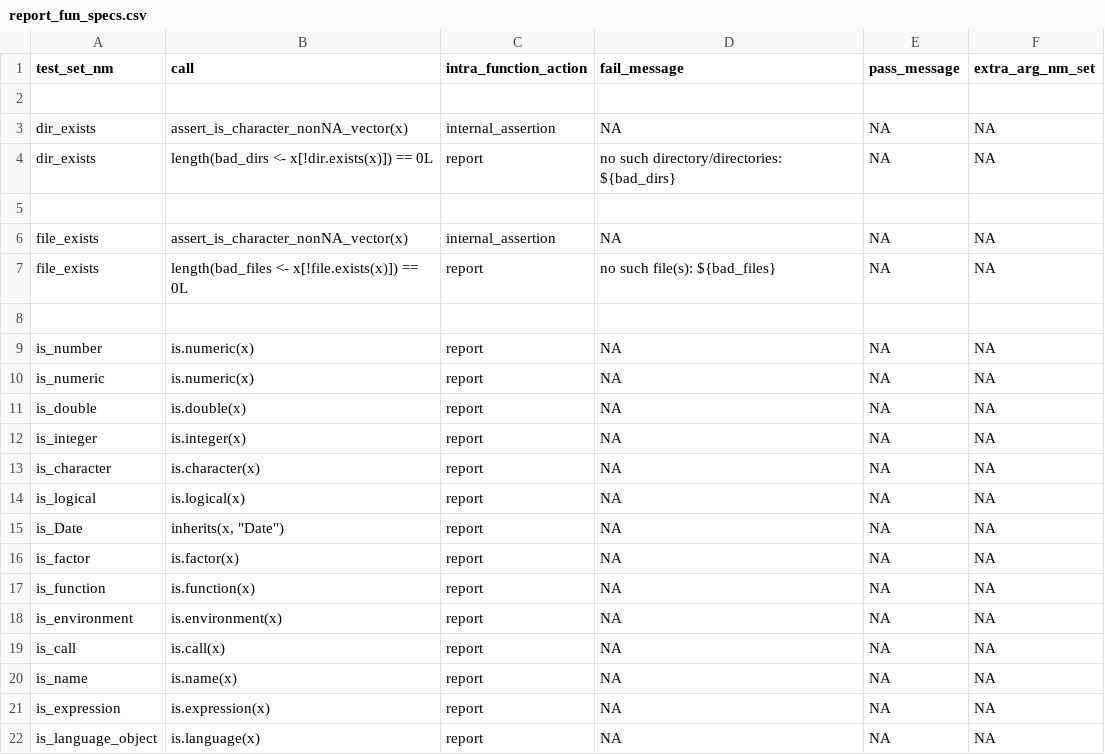
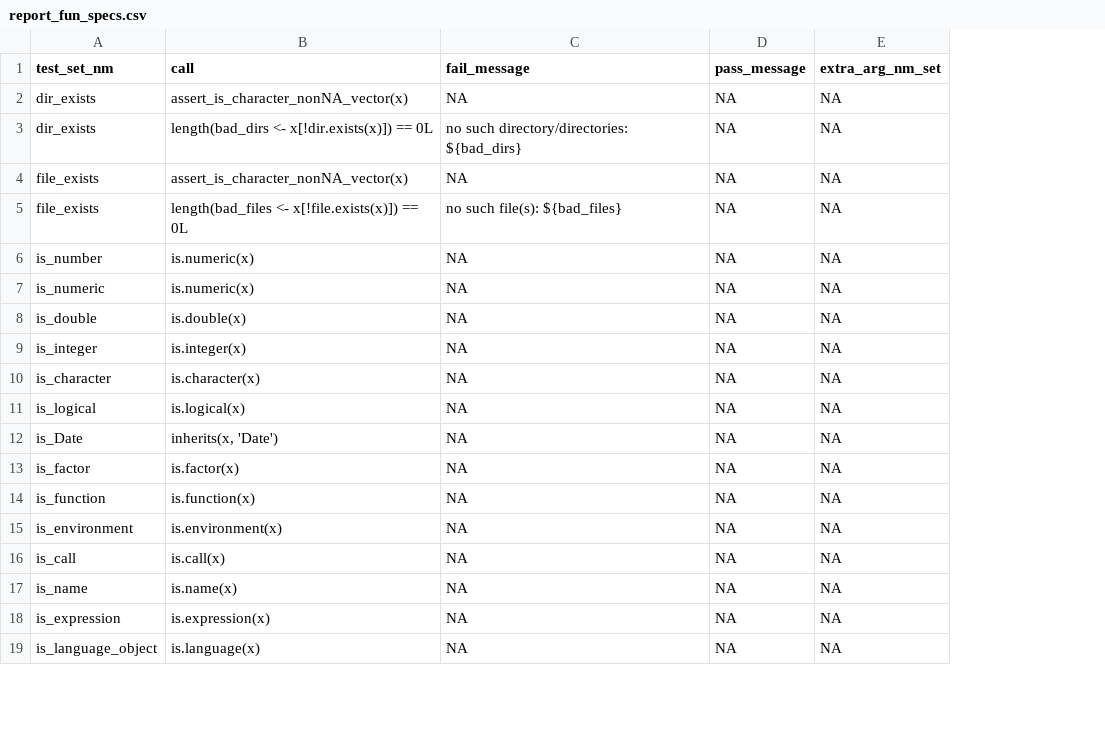
Before and after one commit to FinnishCancerRegistry/dbc, a CSV file: data-raw/report_fun_specs.csv, drawn as a sheet; only a part is shown; removed rows and columns are numbered as before the commit, all else as after; the diff covers the shown part only; the diff names each change by its address in the sheet, - before the commit and + after, or states it on an @@ line.

Commit message:
- sped up tests_to_report - report_fun_specs.csv: removed unused column intra_function_call; disabled intra-function assertions for now for more speed

```diff
--- a/data-raw/report_fun_specs.csv
+++ b/data-raw/report_fun_specs.csv
-column C (intra_function_action), rows 3-4: internal_assertion | report; rows 6-7: internal_assertion | report; rows 9-22: all report
-row 2: (empty)
-row 5: (empty)
-row 8: (empty)
-B12 (call): inherits(x, "Date")
+B12 (call): inherits(x, 'Date')
```
Also changed, not shown: 23 removed rows and 7 edited cells elsewhere in this file, 7 other files.
